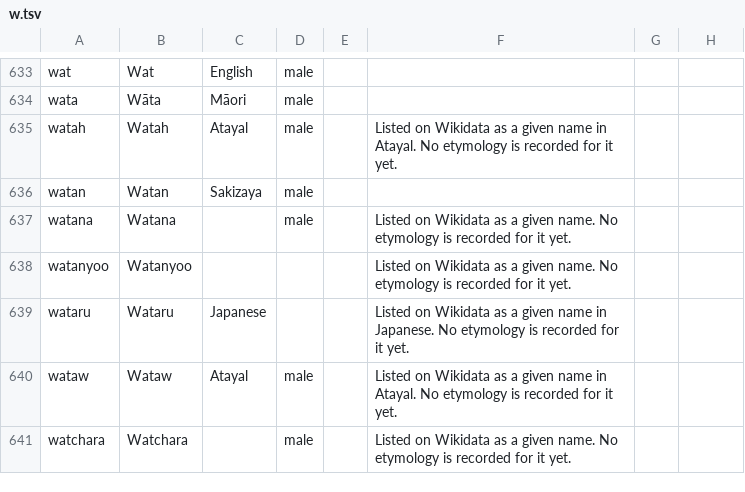
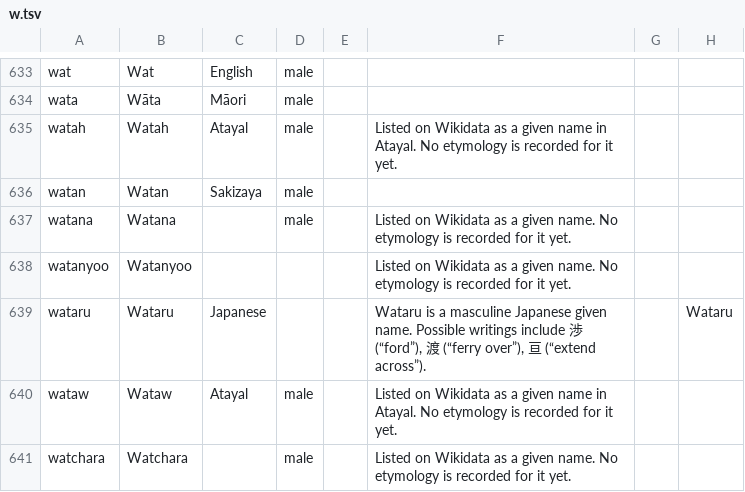
Before and after one commit to SanjithTammana/name-origins, a TSV file: site/data/entries/w.tsv, drawn as a sheet; only a part is shown, gaps mark what is left out; the diff covers the shown part only.

Commit message:
Expand name coverage with sourced Wikipedia facts and usage inference

```diff
--- a/site/data/entries/w.tsv
+++ b/site/data/entries/w.tsv
@@ -639 +639 @@ watanyoo	Watanyoo				Listed on Wikidata as a given name. No etymology is recorde
-wataru	Wataru	Japanese			Listed on Wikidata as a given name in Japanese. No etymology is recorded for it yet.	
+wataru	Wataru	Japanese			Wataru is a masculine Japanese given name. Possible writings include 渉 (“ford”), 渡 (“ferry over”), 亘 (“extend across”).		Wataru
```
Also changed, not shown: 5 added rows and 44 edited cells elsewhere in this file, site/data/entries/q.tsv, site/data/entries/u.tsv, 50 other files.
